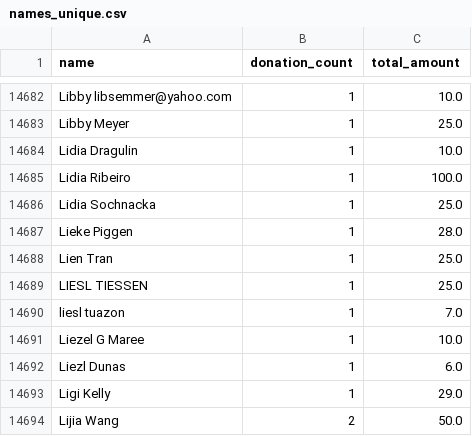
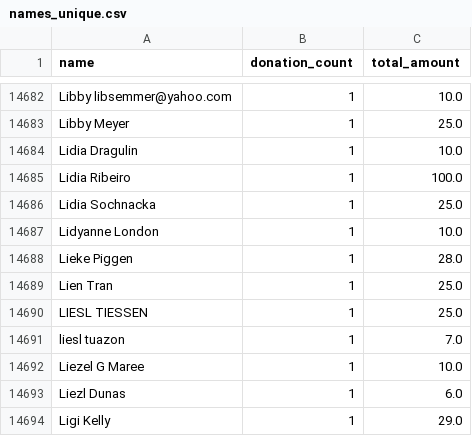
Before and after one commit to gytis-ivaskevicius/gofundme-donors, a CSV file: data/names_unique.csv, drawn as a sheet; only a part is shown, gaps mark what is left out; the shorter side is filled out with more unchanged rows.

```diff
--- a/data/names_unique.csv
+++ b/data/names_unique.csv
@@ -14686,2 +14686,3 @@ Lidia Ribeiro,1,100.0
 Lidia Sochnacka,1,25.0
+Lidyanne London,1,10.0
 Lieke Piggen,1,28.0
```
Also changed, not shown: 1 other file.
